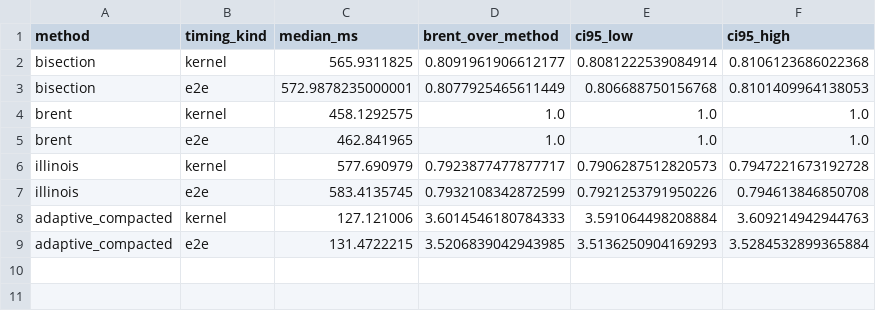
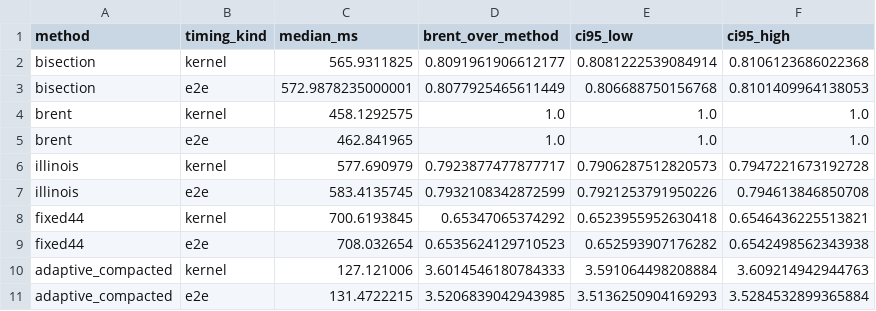
Before and after one commit to Sunkai233/c-cuda-root-solving-experiments, a CSV file: results_processed/bem_algorithms_v2/bem_algorithms_v2_bootstrap.csv, drawn as a sheet.

Commit message:
complete fixed-step BEM algorithm ablation

```diff
--- a/results_processed/bem_algorithms_v2/bem_algorithms_v2_bootstrap.csv
+++ b/results_processed/bem_algorithms_v2/bem_algorithms_v2_bootstrap.csv
@@ -7,2 +7,4 @@ illinois,kernel,577.690979,0.7923877477877717,0.7906287512820573,0.7947221673192
 illinois,e2e,583.4135745,0.7932108342872599,0.7921253791950226,0.794613846850708
+fixed44,kernel,700.6193845,0.65347065374292,0.6523955952630418,0.6546436225513821
+fixed44,e2e,708.032654,0.6535624129710523,0.652593907176282,0.6542498562343938
 adaptive_compacted,kernel,127.121006,3.6014546180784333,3.591064498208884,3.609214942944763
```
Also changed, not shown: 3 other files.
